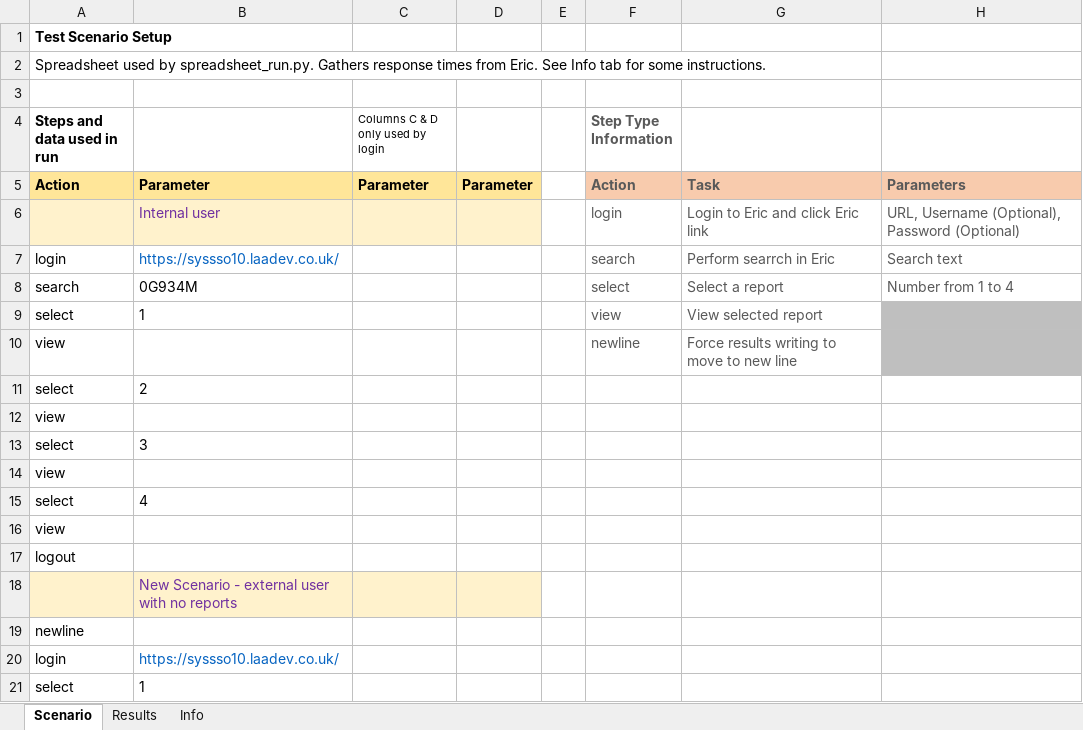
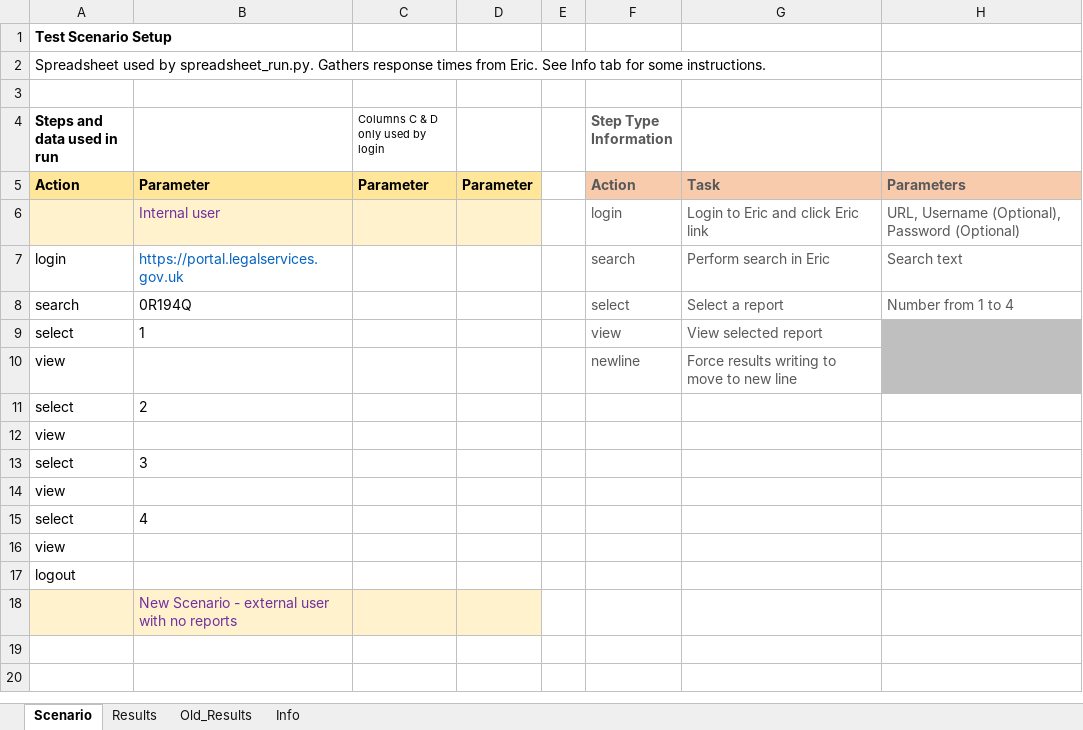
Before and after one commit to alanmaydwell/eric_selenium, an Excel workbook: eric_data.xlsx, sheet Scenario, drawn as a sheet; values as stored, in another font and other column widths than the file's, no borders; the diff names each change by its address in the sheet, - before the commit and + after, or states it on an @@ line.

```diff
--- a/eric_data.xlsx (sheet Scenario)
+++ b/eric_data.xlsx (sheet Scenario)
+sheet tab: Old_Results
-B7: https://syssso10.laadev.co.uk/
+B7: https://portal.legalservices.gov.uk
-G7: Perform searrch in Eric
+G7: Perform search in Eric
-B8: 0G934M
+B8: 0R194Q
-row 19: newline
-row 20: login | https://syssso10.laadev.co.uk/
-row 21: select | 1
```
Also changed, not shown: sheet Results, 2 other files.
